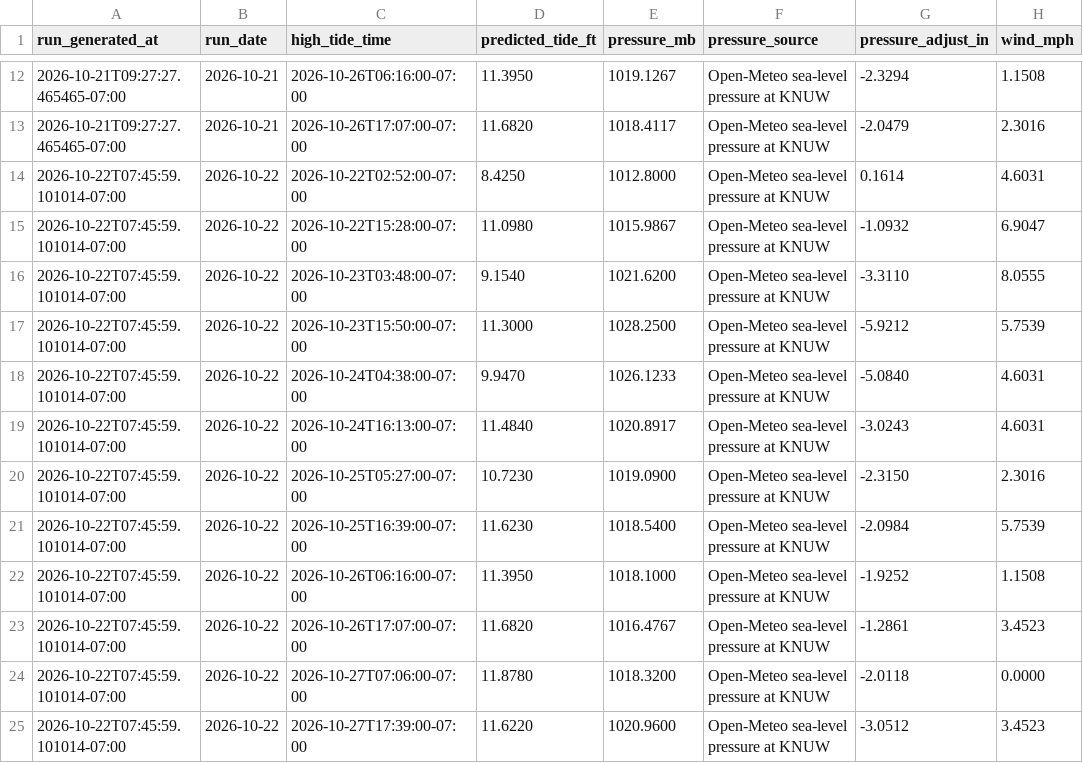
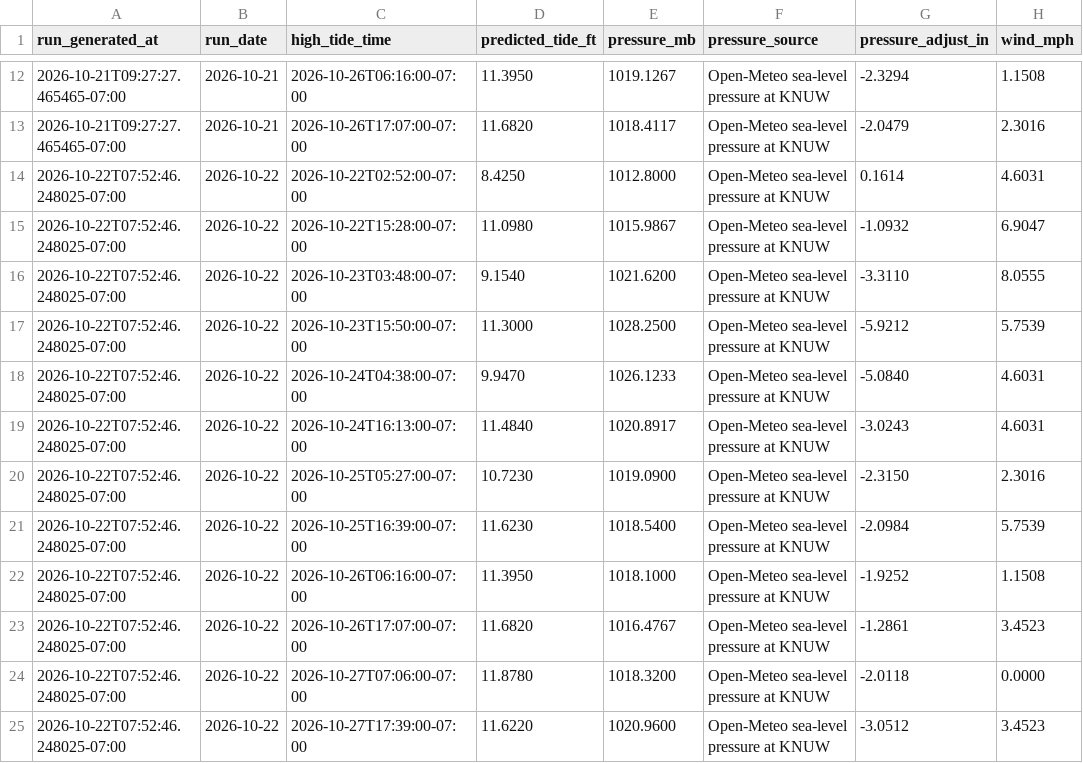
Before and after one commit to DareGreatly1/madrona-tides, a CSV file: data/history.csv, drawn as a sheet; only a part is shown, gaps mark what is left out; the diff names each change by its address in the sheet, - before the commit and + after, or states it on an @@ line.

```diff
--- a/data/history.csv
+++ b/data/history.csv
-A14:A25 (run_generated_at): 2026-10-22T07:45:59.101014-07:00
+A14:A25 (run_generated_at): 2026-10-22T07:52:46.248025-07:00
```
Also changed, not shown: 5 other files.
